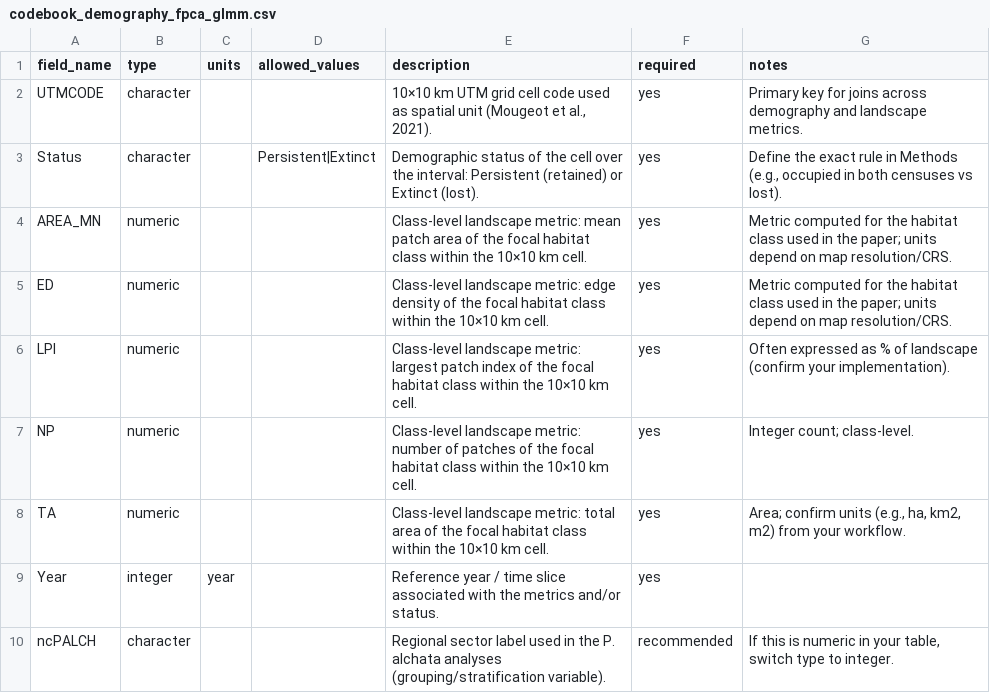
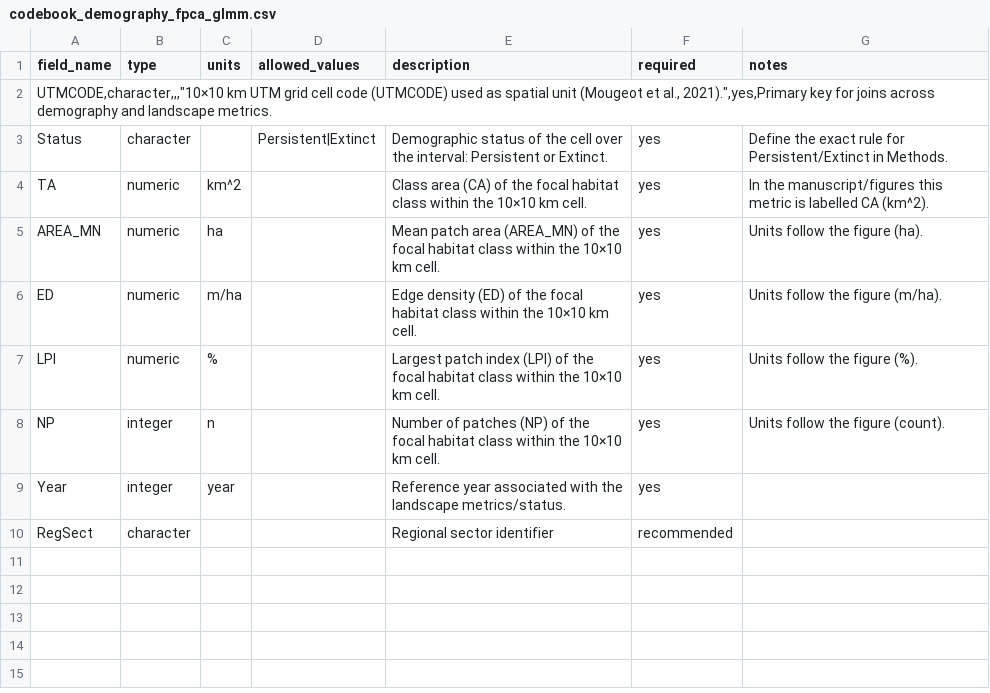
Before and after one commit to FrankVal/Iberian-sandgrouse, a CSV file: data/metadata/codebook_demography_fpca_glmm.csv, drawn as a sheet.

Commit message:
Add correct units to demography codebook; use CA instead of TA

```diff
--- a/data/metadata/codebook_demography_fpca_glmm.csv
+++ b/data/metadata/codebook_demography_fpca_glmm.csv
@@ -1,10 +1,10 @@
 field_name,type,units,allowed_values,description,required,notes
-UTMCODE,character,,,"10×10 km UTM grid cell code used as spatial unit (Mougeot et al., 2021).",yes,Primary key for joins across demography and landscape metrics.
-Status,character,,Persistent|Extinct,Demographic status of the cell over the interval: Persistent (retained) or Extinct (lost).,yes,"Define the exact rule in Methods (e.g., occupied in both censuses vs lost)."
-AREA_MN,numeric,,,Class-level landscape metric: mean patch area of the focal habitat class within the 10×10 km cell.,yes,Metric computed for the habitat class used in the paper; units depend on map resolution/CRS.
-ED,numeric,,,Class-level landscape metric: edge density of the focal habitat class within the 10×10 km cell.,yes,Metric computed for the habitat class used in the paper; units depend on map resolution/CRS.
-LPI,numeric,,,Class-level landscape metric: largest patch index of the focal habitat class within the 10×10 km cell.,yes,Often expressed as % of landscape (confirm your implementation).
-NP,numeric,,,Class-level landscape metric: number of patches of the focal habitat class within the 10×10 km cell.,yes,Integer count; class-level.
-TA,numeric,,,Class-level landscape metric: total area of the focal habitat class within the 10×10 km cell.,yes,"Area; confirm units (e.g., ha, km2, m2) from your workflow."
-Year,integer,year,,Reference year / time slice associated with the metrics and/or status.,yes,
-ncPALCH,character,,,Regional sector label used in the P. alchata analyses (grouping/stratification variable).,recommended,"If this is numeric in your table, switch type to integer."
+"UTMCODE,character,,,""10×10 km UTM grid cell code (UTMCODE) used as spatial unit (Mougeot et al., 2021)."",yes,Primary key for joins across demography and landscape metrics."
+Status,character,,Persistent|Extinct,Demographic status of the cell over the interval: Persistent or Extinct.,yes,Define the exact rule for Persistent/Extinct in Methods.
+TA,numeric,km^2,,Class area (CA) of the focal habitat class within the 10×10 km cell.,yes,In the manuscript/figures this metric is labelled CA (km^2).
+AREA_MN,numeric,ha,,Mean patch area (AREA_MN) of the focal habitat class within the 10×10 km cell.,yes,Units follow the figure (ha).
+ED,numeric,m/ha,,Edge density (ED) of the focal habitat class within the 10×10 km cell.,yes,Units follow the figure (m/ha).
+LPI,numeric,%,,Largest patch index (LPI) of the focal habitat class within the 10×10 km cell.,yes,Units follow the figure (%).
+NP,integer,n,,Number of patches (NP) of the focal habitat class within the 10×10 km cell.,yes,Units follow the figure (count).
+Year,integer,year,,Reference year associated with the landscape metrics/status.,yes,
+RegSect,character,,,Regional sector identifier,recommended,
```
